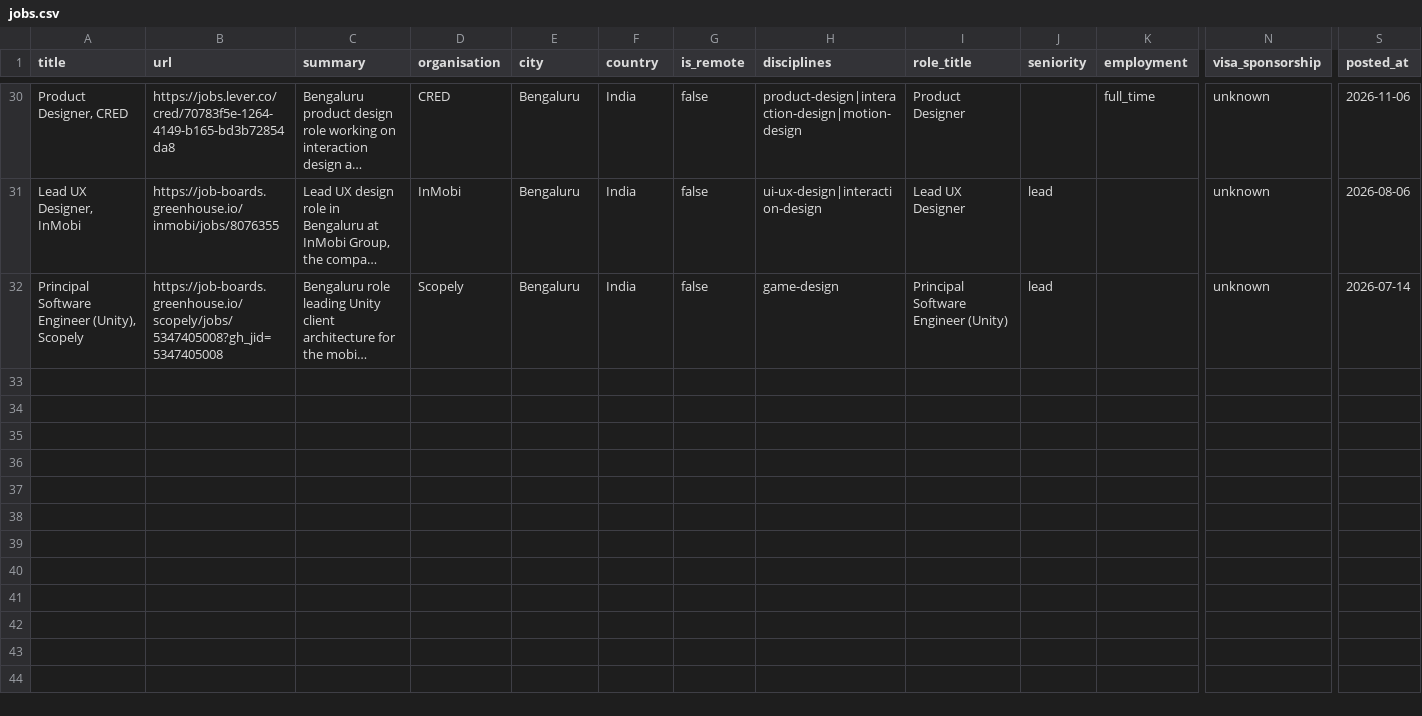
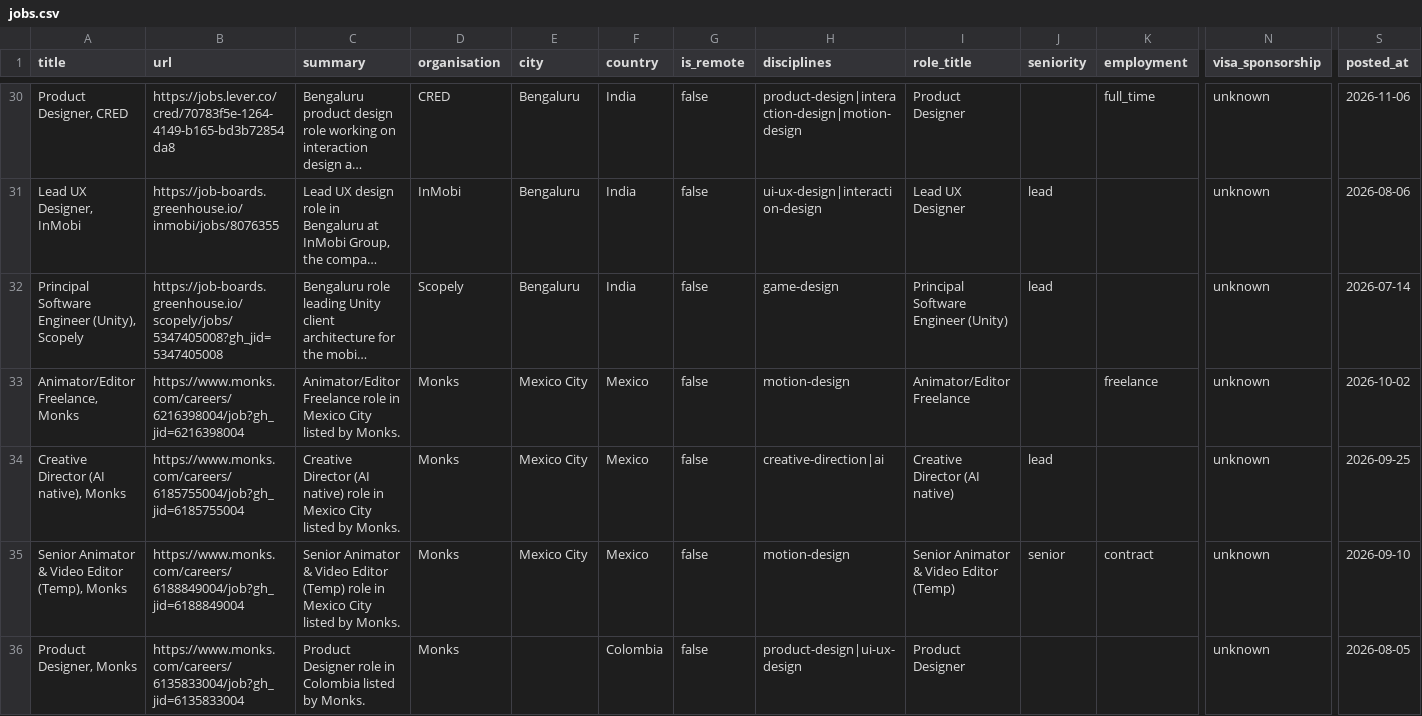
Before and after one commit to Paridhii27/creativetechguide, a CSV file: seed/jobs.csv, drawn as a sheet; only a part is shown, gaps mark what is left out; long unchanged cells end in …; rows hold the shown columns only; the diff covers the shown part only; the diff names each change by its address in the sheet, - before the commit and + after, or states it on an @@ line.

```diff
--- a/seed/jobs.csv
+++ b/seed/jobs.csv
+row 33: Animator/Editor Freelance, Monks | https://www.monks.com/careers/6216398004/job?gh_jid=6216398004 | Animator/Editor Freelance role in Mexico City listed by Monks. | Monks | Mexico City | Mexico | false | motion-design | Animator/Editor Freelance |  | freelance | unknown | 2026-10-02
+row 34: Creative Director (AI native), Monks | https://www.monks.com/careers/6185755004/job?gh_jid=6185755004 | Creative Director (AI native) role in Mexico City listed by Monks. | Monks | Mexico City | Mexico | false | creative-direction|ai | Creative Director (AI native) | lead |  | unknown | 2026-09-25
+row 35: Senior Animator & Video Editor (Temp), Monks | https://www.monks.com/careers/6188849004/job?gh_jid=6188849004 | Senior Animator & Video Editor (Temp) role in Mexico City listed by Monks. | Monks | Mexico City | Mexico | false | motion-design | Senior Animator & Video Editor (Temp) | senior | contract | unknown | 2026-09-10
+row 36: Product Designer, Monks | https://www.monks.com/careers/6135833004/job?gh_jid=6135833004 | Product Designer role in Colombia listed by Monks. | Monks |  | Colombia | false | product-design|ui-ux-design | Product Designer |  |  | unknown | 2026-08-05
```
Also changed, not shown: 4 added rows elsewhere in this file, seed/events.csv, seed/opportunities.csv, 39 other files.
